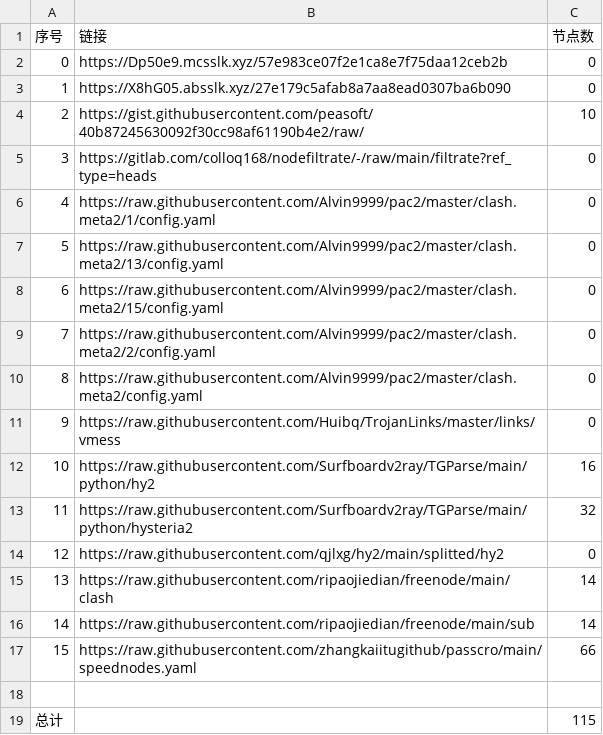
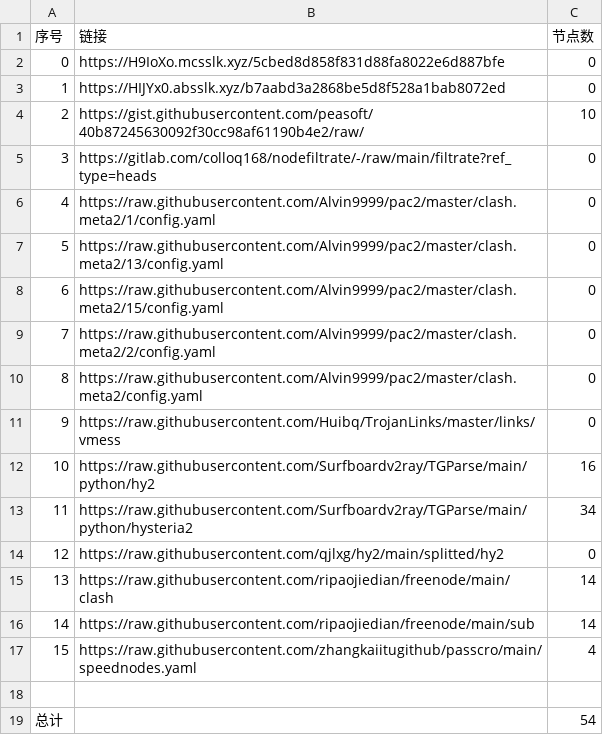
Before and after one commit to 2-civilization/NoMoreWalls, a CSV file: list_result.csv, drawn as a sheet.

```diff
--- a/list_result.csv
+++ b/list_result.csv
@@ -1,4 +1,4 @@
 序号,链接,节点数
-0,https://Dp50e9.mcsslk.xyz/57e983ce07f2e1ca8e7f75daa12ceb2b,0
-1,https://X8hG05.absslk.xyz/27e179c5afab8a7aa8ead0307ba6b090,0
+0,https://H9IoXo.mcsslk.xyz/5cbed8d858f831d88fa8022e6d887bfe,0
+1,https://HIJYx0.absslk.xyz/b7aabd3a2868be5d8f528a1bab8072ed,0
 2,https://gist.githubusercontent.com/peasoft/40b87245630092f30cc98af61190b4e2/raw/,10
@@ -12,3 +12,3 @@
 10,https://raw.githubusercontent.com/Surfboardv2ray/TGParse/main/python/hy2,16
-11,https://raw.githubusercontent.com/Surfboardv2ray/TGParse/main/python/hysteria2,32
+11,https://raw.githubusercontent.com/Surfboardv2ray/TGParse/main/python/hysteria2,34
 12,https://raw.githubusercontent.com/qjlxg/hy2/main/splitted/hy2,0
@@ -16,4 +16,4 @@
 14,https://raw.githubusercontent.com/ripaojiedian/freenode/main/sub,14
-15,https://raw.githubusercontent.com/zhangkaiitugithub/passcro/main/speednodes.yaml,66
+15,https://raw.githubusercontent.com/zhangkaiitugithub/passcro/main/speednodes.yaml,4
 
-总计,,115
+总计,,54
```
Also changed, not shown: 15 other files.
